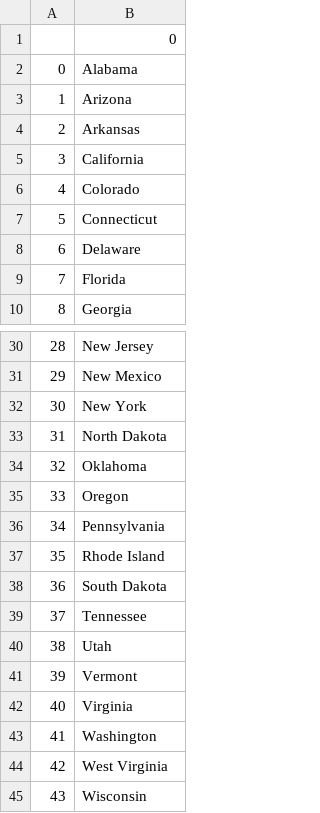
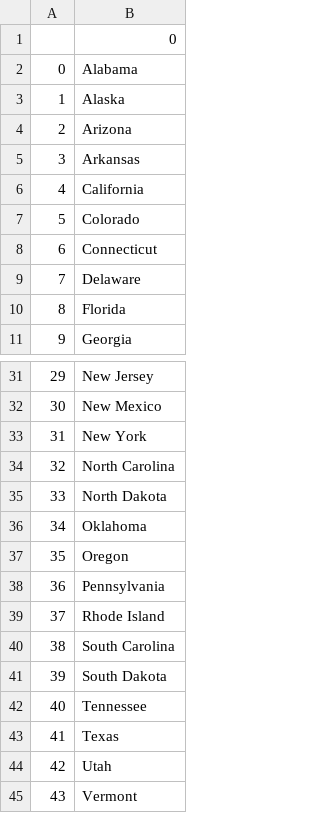
Before and after one commit to farheenfathimaa/101_days_of_python, a CSV file: day25/states_to_learn.csv, drawn as a sheet; only a part is shown, gaps mark what is left out; the shorter side is filled out with more unchanged rows; addresses are those after the commit; the diff names each change by its address in the sheet, - before the commit and + after, or states it on an @@ line.

Commit message:
US states guessing game

```diff
--- a/day25/states_to_learn.csv
+++ b/day25/states_to_learn.csv
+row 3: 1 | Alaska
@@ column A renumbered from row 4 down @@
+row 34: 32 | North Carolina
+row 40: 38 | South Carolina
+row 43: 41 | Texas
```
Also changed, not shown: 1 other file.
